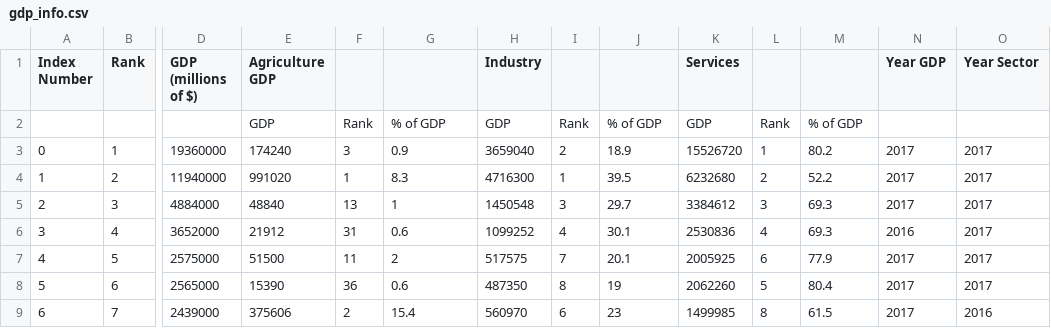
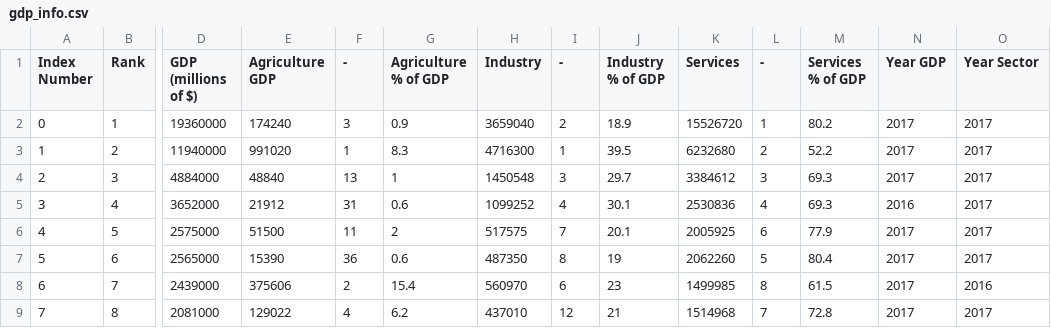
Before and after one commit to paianish62/Project2CS, a CSV file: datasets/gdp_info.csv, drawn as a sheet; only a part is shown, gaps mark what is left out; the shorter side is filled out with more unchanged rows; rows hold the shown columns only; the diff names each change by its address in the sheet, - before the commit and + after, or states it on an @@ line.

Commit message:
Partially finished data loading
GDP, Interest, Sector, CPI data loading finished

```diff
--- a/datasets/gdp_info.csv
+++ b/datasets/gdp_info.csv
-F1: (empty)
+F1: -
-G1: (empty)
+G1: Agriculture % of GDP
-I1: (empty)
+I1: -
-J1: (empty)
+J1: Industry % of GDP
-L1: (empty)
+L1: -
-M1: (empty)
+M1: Services % of GDP
-row 2:  |  |  | GDP | Rank | % of GDP | GDP | Rank | % of GDP | GDP | Rank | % of GDP
```
Also changed, not shown: 1 other file.
